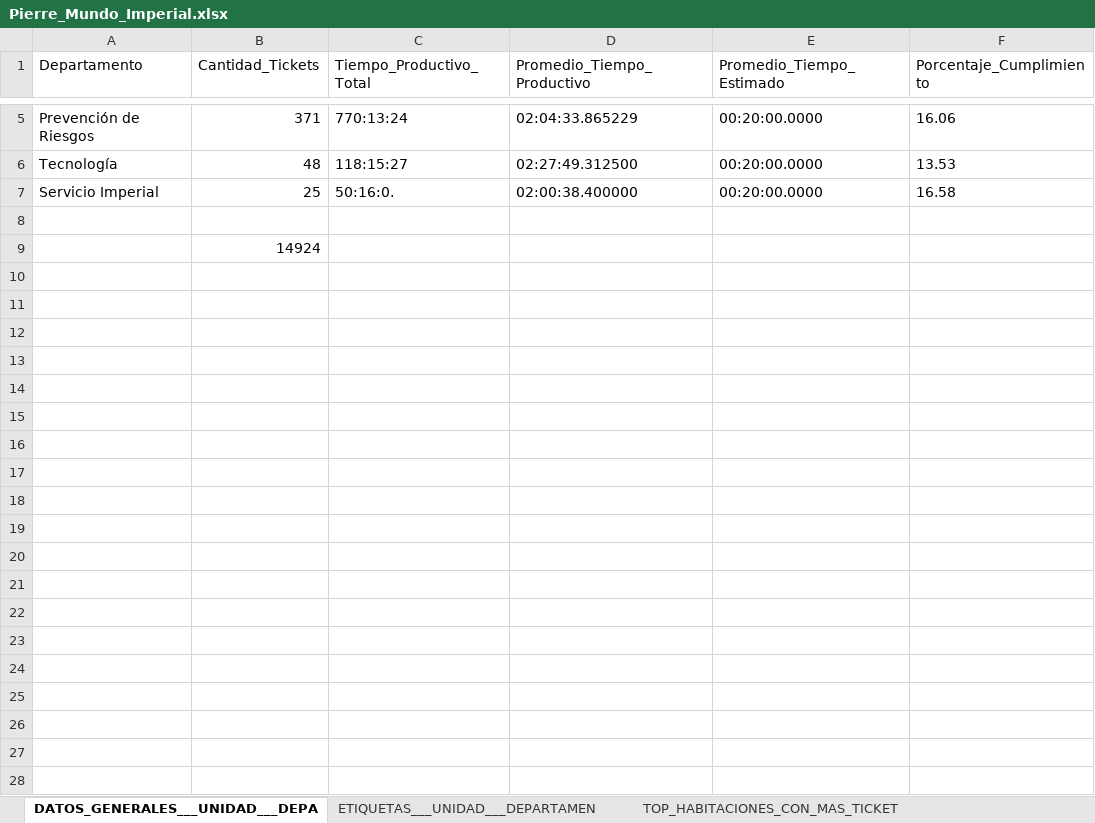
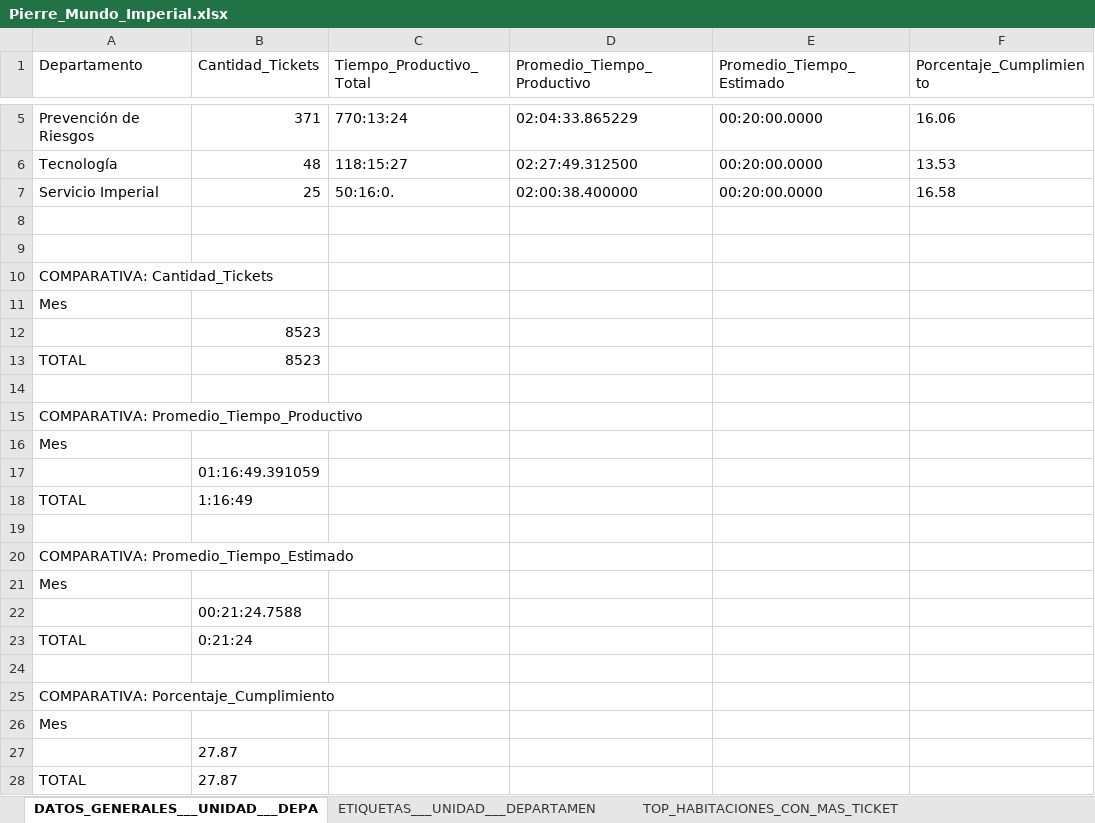
Before and after one commit to ivanmelo47/JSON_EXCEL, an Excel workbook: Output/Pierre_Mundo_Imperial.xlsx, sheet DATOS_GENERALES___UNIDAD___DEPA, drawn as a sheet; only a part is shown, gaps mark what is left out; values as stored, in another font and other column widths than the file's, no borders; addresses are those after the commit; the diff names each change by its address in the sheet, - before the commit and + after, or states it on an @@ line.

```diff
--- a/Output/Pierre_Mundo_Imperial.xlsx (sheet DATOS_GENERALES___UNIDAD___DEPA)
+++ b/Output/Pierre_Mundo_Imperial.xlsx (sheet DATOS_GENERALES___UNIDAD___DEPA)
+row 9: (empty)
+row 10: COMPARATIVA: Cantidad_Tickets
+row 11: Mes
-B12 (Cantidad_Tickets): 14924
+B12 (Cantidad_Tickets): 8523
+row 13: TOTAL | 8523
+row 14: (empty)
+row 15: COMPARATIVA: Promedio_Tiempo_Productivo
+row 16: Mes
+row 17:  | 01:16:49.391059
+row 18: TOTAL | 1:16:49
+row 19: (empty)
+row 20: COMPARATIVA: Promedio_Tiempo_Estimado
+row 21: Mes
+row 22:  | 00:21:24.7588
+row 23: TOTAL | 0:21:24
+row 24: (empty)
+row 25: COMPARATIVA: Porcentaje_Cumplimiento
+row 26: Mes
+row 27:  | 27.87
+row 28: TOTAL | 27.87
```
Also changed, not shown: sheet ETIQUETAS___UNIDAD___DEPARTAMEN, Output/General.xlsx, Output/Palacio_Mundo_Imperial.xlsx, 2 other files.
